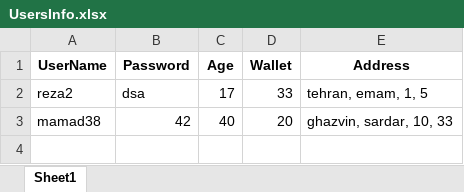
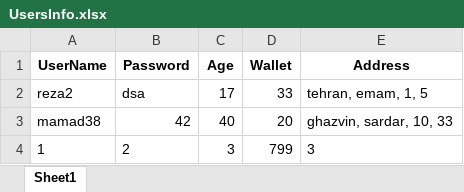
Before and after one commit to lordipio/SoftwareEngineering, an Excel workbook: UsersInfo.xlsx, sheet Sheet1, drawn as a sheet; values as stored, in another font and other column widths than the file's, no borders; the diff names each change by its address in the sheet, - before the commit and + after, or states it on an @@ line.

Commit message:
fix input and wallet issues

```diff
--- a/UsersInfo.xlsx (sheet Sheet1)
+++ b/UsersInfo.xlsx (sheet Sheet1)
+row 4: 1 | 2 | 3 | 799 | 3
```
Also changed, not shown: 1 other file.
